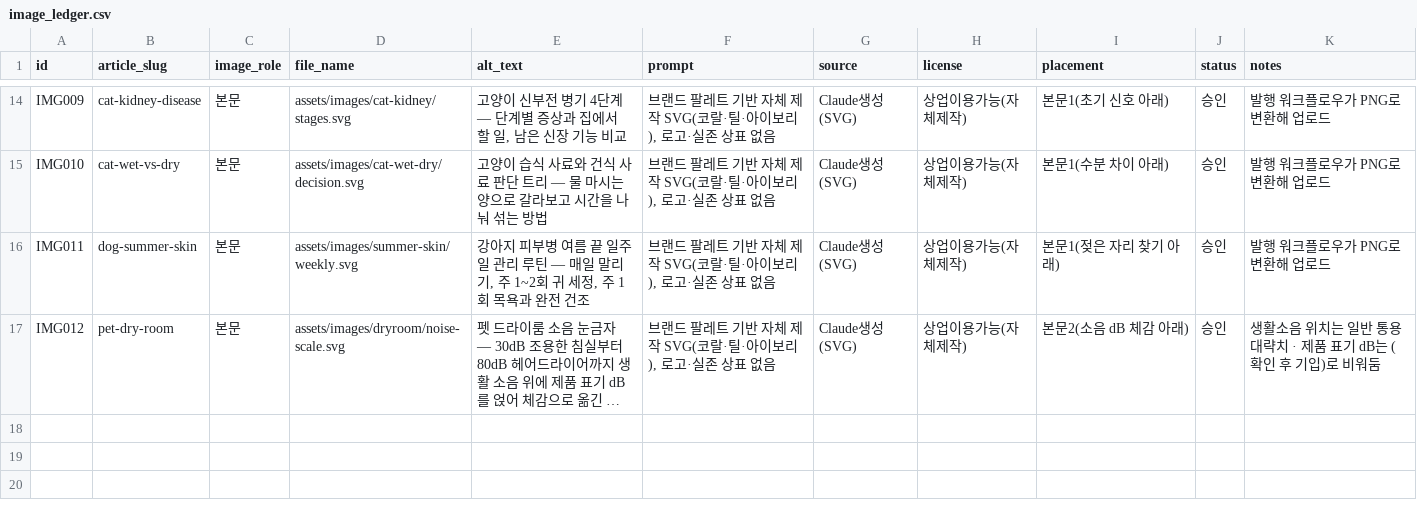
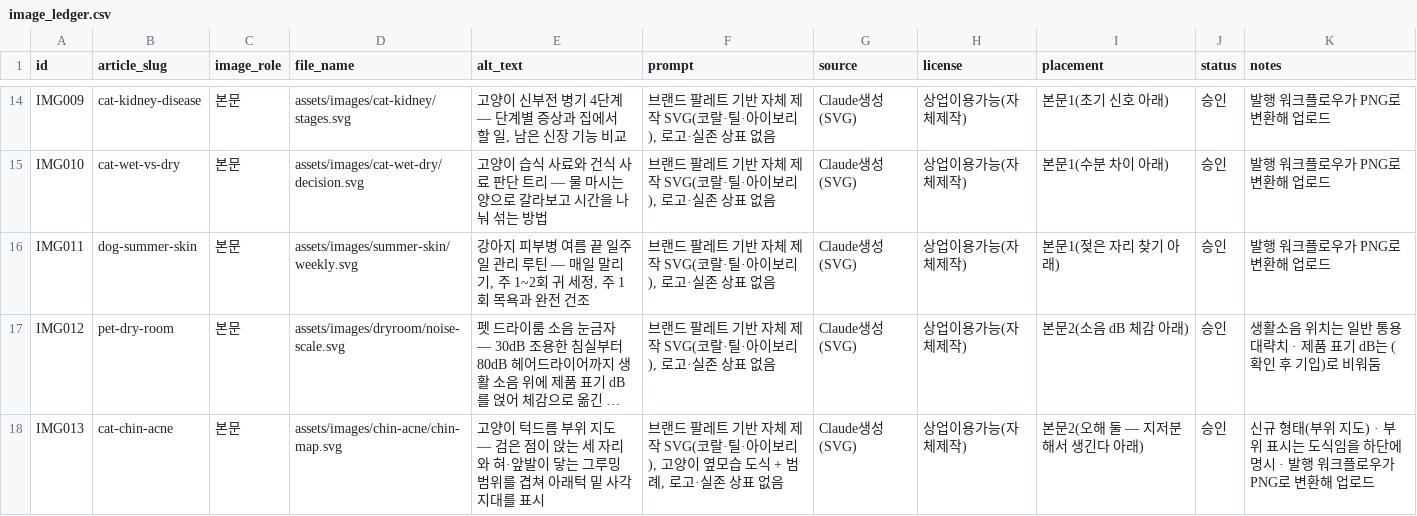
Before and after one commit to leejaemin18/blog-monetization, a CSV file: data/image_ledger.csv, drawn as a sheet; only a part is shown, gaps mark what is left out; long unchanged cells end in …; the diff names each change by its address in the sheet, - before the commit and + after, or states it on an @@ line.

```diff
--- a/data/image_ledger.csv
+++ b/data/image_ledger.csv
+row 18: IMG013 | cat-chin-acne | 본문 | assets/images/chin-acne/chin-map.svg | 고양이 턱드름 부위 지도 — 검은 점이 앉는 세 자리와 혀·앞발이 닿는 그루밍 범위를 겹쳐 아래턱 밑 사각지대를 표시 | 브랜드 팔레트 기반 자체 제작 SVG(코랄·틸·아이보리), 고양이 옆모습 도식 + 범례, 로고·실존 상표 없음 | Claude생성(SVG) | 상업이용가능(자체제작) | 본문2(오해 둘 — 지저분해서 생긴다 아래) | 승인 | 신규 형태(부위 지도) · 부위 표시는 도식임을 하단에 명시 · 발행 워크플로우가 PNG로 변환해 업로드
```
Also changed, not shown: data/content_ledger.csv, 5 other files.
